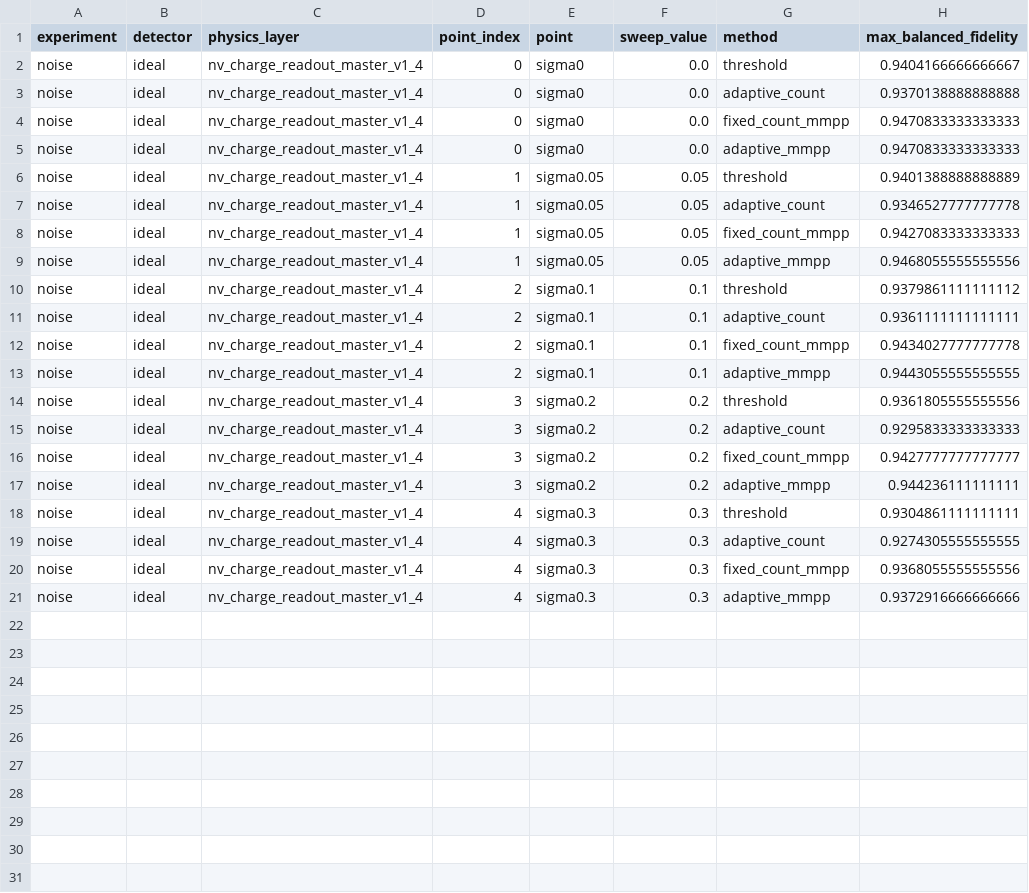
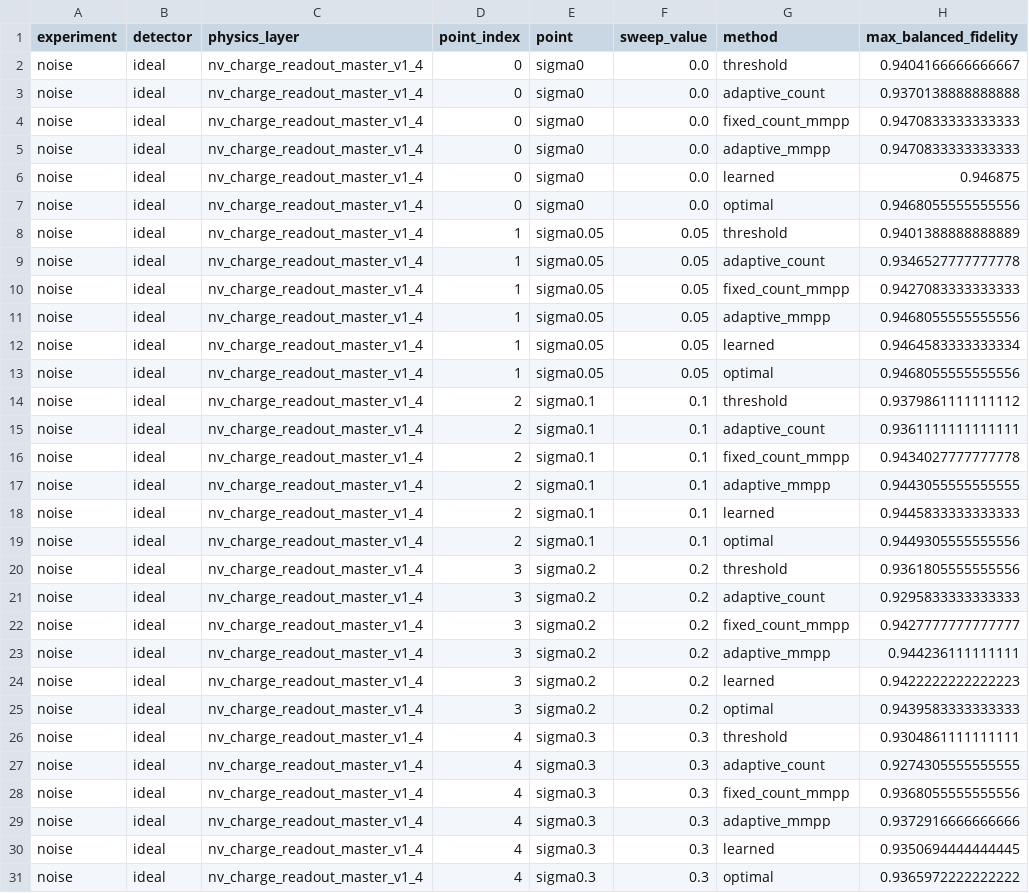
Before and after one commit to mu-crypto/adaptive_charge_state, a CSV file: results/noise/ideal/fidelity_ceilings.csv, drawn as a sheet; the diff names each change by its address in the sheet, - before the commit and + after, or states it on an @@ line.

```diff
--- a/results/noise/ideal/fidelity_ceilings.csv
+++ b/results/noise/ideal/fidelity_ceilings.csv
+row 6: noise | ideal | nv_charge_readout_master_v1_4 | 0 | sigma0 | 0.0 | learned | 0.946875
+row 7: noise | ideal | nv_charge_readout_master_v1_4 | 0 | sigma0 | 0.0 | optimal | 0.9468055555555556
+row 12: noise | ideal | nv_charge_readout_master_v1_4 | 1 | sigma0.05 | 0.05 | learned | 0.9464583333333334
+row 13: noise | ideal | nv_charge_readout_master_v1_4 | 1 | sigma0.05 | 0.05 | optimal | 0.9468055555555556
+row 18: noise | ideal | nv_charge_readout_master_v1_4 | 2 | sigma0.1 | 0.1 | learned | 0.9445833333333333
+row 19: noise | ideal | nv_charge_readout_master_v1_4 | 2 | sigma0.1 | 0.1 | optimal | 0.9449305555555556
+row 24: noise | ideal | nv_charge_readout_master_v1_4 | 3 | sigma0.2 | 0.2 | learned | 0.9422222222222223
+row 25: noise | ideal | nv_charge_readout_master_v1_4 | 3 | sigma0.2 | 0.2 | optimal | 0.9439583333333333
+row 30: noise | ideal | nv_charge_readout_master_v1_4 | 4 | sigma0.3 | 0.3 | learned | 0.9350694444444445
+row 31: noise | ideal | nv_charge_readout_master_v1_4 | 4 | sigma0.3 | 0.3 | optimal | 0.9365972222222222
```
Also changed, not shown: 4 other files.
